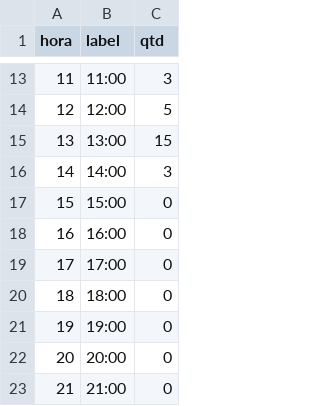
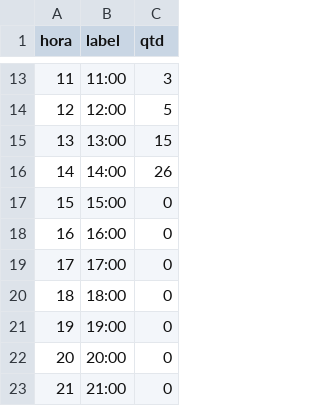
Before and after one commit to binhotransportes15/coletas-ace, a CSV file: dashboard/data/emissao/horas_455.csv, drawn as a sheet; only a part is shown, gaps mark what is left out.

```diff
--- a/dashboard/data/emissao/horas_455.csv
+++ b/dashboard/data/emissao/horas_455.csv
@@ -15,3 +15,3 @@
 13,13:00,15
-14,14:00,3
+14,14:00,26
 15,15:00,0
```
Also changed, not shown: dashboard/data/emissao/resumo_455.csv, 3 other files.
